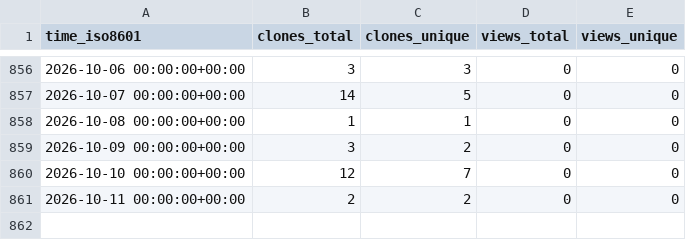
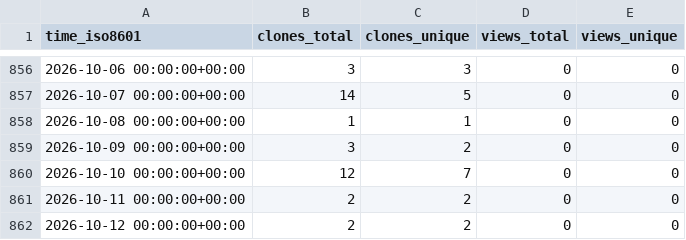
Before and after one commit to systemsomicslab/MassBank-RDF, a CSV file: systemsomicslab/MassBank-RDF/ghrs-data/views_clones_aggregate.csv, drawn as a sheet; only a part is shown, gaps mark what is left out; the diff names each change by its address in the sheet, - before the commit and + after, or states it on an @@ line.

```diff
--- a/systemsomicslab/MassBank-RDF/ghrs-data/views_clones_aggregate.csv
+++ b/systemsomicslab/MassBank-RDF/ghrs-data/views_clones_aggregate.csv
+row 862: 2026-10-12 00:00:00+00:00 | 2 | 2 | 0 | 0
```
Also changed, not shown: 1 other file.
